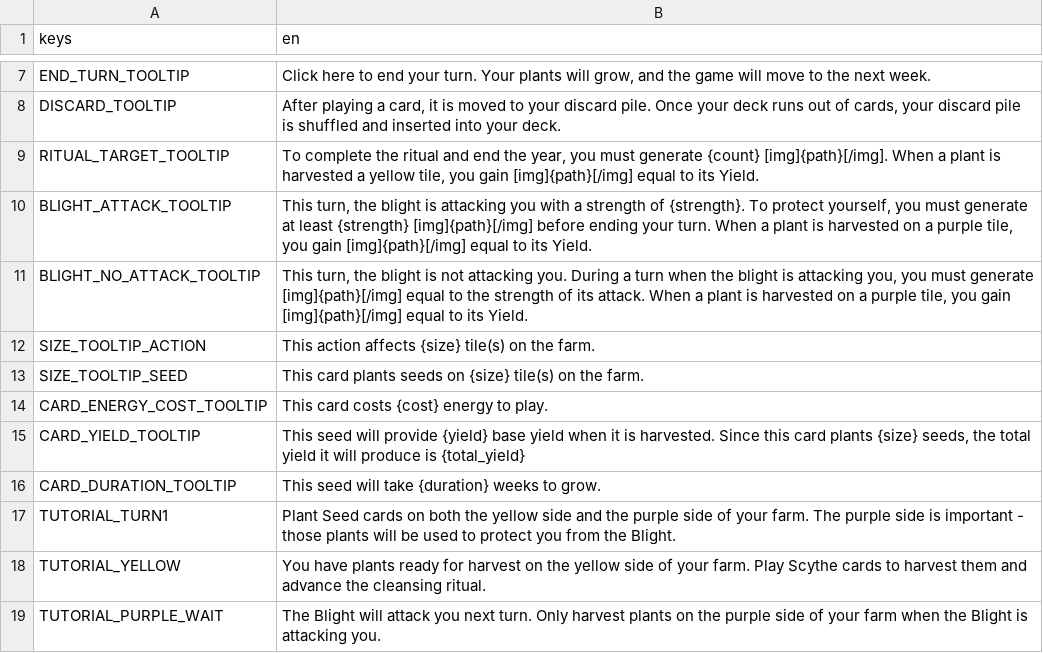
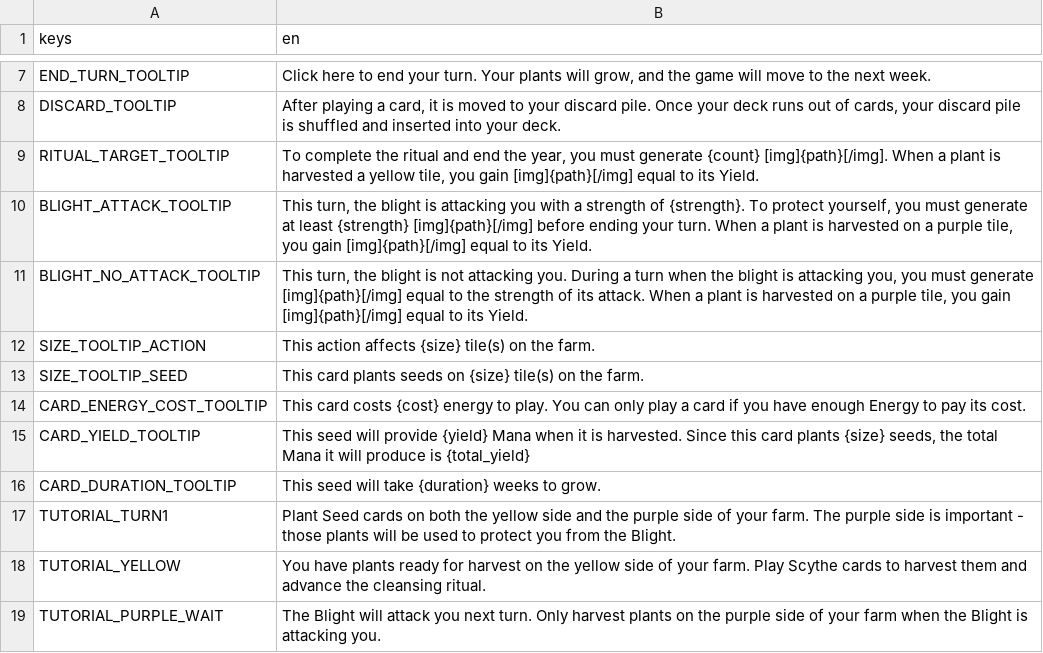
Before and after one commit to felixlapierre/FarmingDeckbuilder, a CSV file: assets/localization/localization.csv, drawn as a sheet; only a part is shown, gaps mark what is left out.

Commit message:
Added a detailed card 'anatomy' popup that explains what all the stuff means

```diff
--- a/assets/localization/localization.csv
+++ b/assets/localization/localization.csv
@@ -14,4 +14,4 @@ SIZE_TOOLTIP_ACTION,This action affects {size} tile(s) on the farm.
 SIZE_TOOLTIP_SEED,This card plants seeds on {size} tile(s) on the farm.
-CARD_ENERGY_COST_TOOLTIP,This card costs {cost} energy to play.
-CARD_YIELD_TOOLTIP,"This seed will provide {yield} base yield when it is harvested. Since this card plants {size} seeds, the total yield it will produce is {total_yield}"
+CARD_ENERGY_COST_TOOLTIP,This card costs {cost} energy to play. You can only play a card if you have enough Energy to pay its cost.
+CARD_YIELD_TOOLTIP,"This seed will provide {yield} Mana when it is harvested. Since this card plants {size} seeds, the total Mana it will produce is {total_yield}"
 CARD_DURATION_TOOLTIP,This seed will take {duration} weeks to grow.
```
Also changed, not shown: 10 other files.
